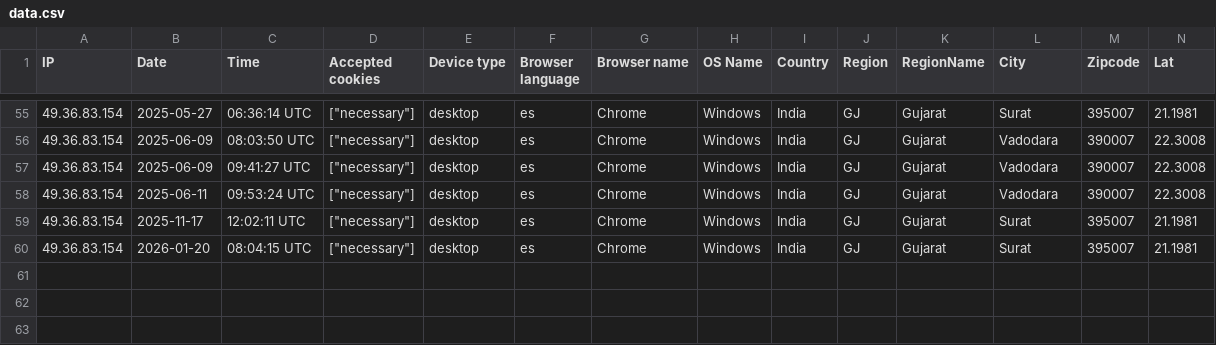
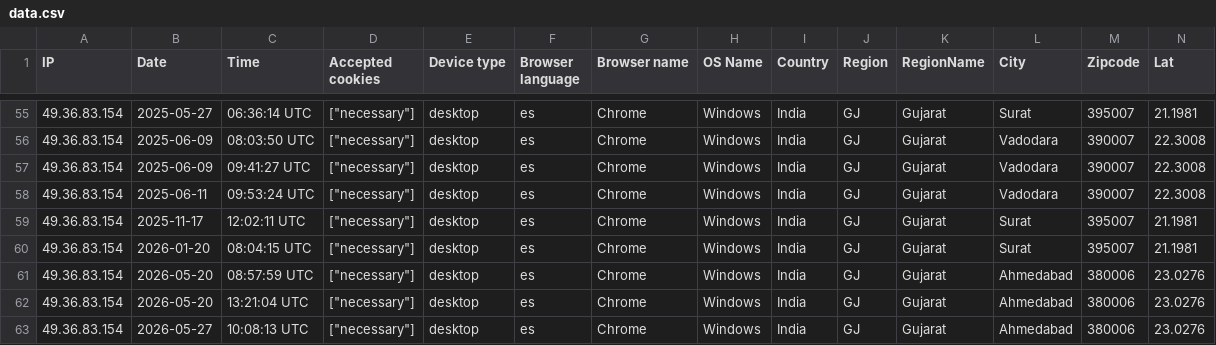
Before and after one commit to alsitectools/aceler-project, a CSV file: storage/uploads/sample/data.csv, drawn as a sheet; only a part is shown, gaps mark what is left out; rows hold the shown columns only; the diff names each change by its address in the sheet, - before the commit and + after, or states it on an @@ line.

```diff
--- a/storage/uploads/sample/data.csv
+++ b/storage/uploads/sample/data.csv
+row 61: 49.36.83.154 | 2026-05-20 | 08:57:59 UTC | ["necessary"] | desktop | es | Chrome | Windows | India | GJ | Gujarat | Ahmedabad | 380006 | 23.0276
+row 62: 49.36.83.154 | 2026-05-20 | 13:21:04 UTC | ["necessary"] | desktop | es | Chrome | Windows | India | GJ | Gujarat | Ahmedabad | 380006 | 23.0276
+row 63: 49.36.83.154 | 2026-05-27 | 10:08:13 UTC | ["necessary"] | desktop | es | Chrome | Windows | India | GJ | Gujarat | Ahmedabad | 380006 | 23.0276
```
Also changed, not shown: 16 other files.
